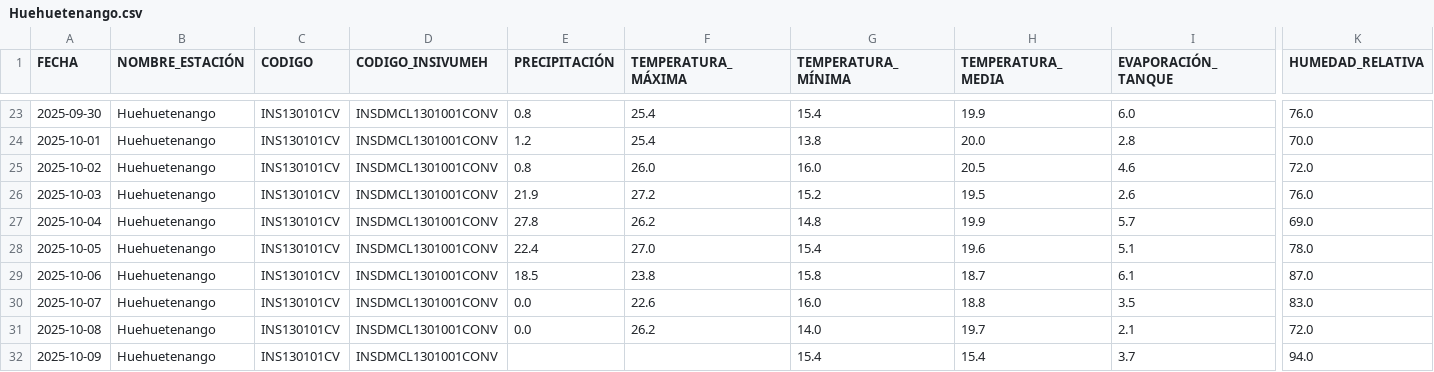
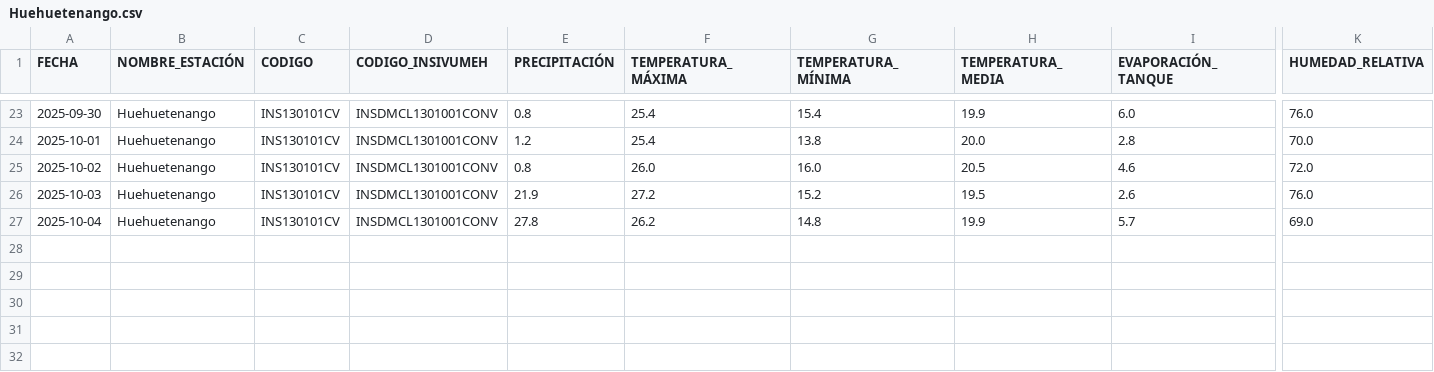
Before and after one commit to Ciencia-de-Datos-Meteorologia/mapa_estaciones_convencionales, a CSV file: output_para_joel/Huehuetenango.csv, drawn as a sheet; only a part is shown, gaps mark what is left out; rows hold the shown columns only; the diff names each change by its address in the sheet, - before the commit and + after, or states it on an @@ line.

```diff
--- a/output_para_joel/Huehuetenango.csv
+++ b/output_para_joel/Huehuetenango.csv
-row 28: 2025-10-05 | Huehuetenango | INS130101CV | INSDMCL1301001CONV | 22.4 | 27.0 | 15.4 | 19.6 | 5.1 | 78.0
-row 29: 2025-10-06 | Huehuetenango | INS130101CV | INSDMCL1301001CONV | 18.5 | 23.8 | 15.8 | 18.7 | 6.1 | 87.0
-row 30: 2025-10-07 | Huehuetenango | INS130101CV | INSDMCL1301001CONV | 0.0 | 22.6 | 16.0 | 18.8 | 3.5 | 83.0
-row 31: 2025-10-08 | Huehuetenango | INS130101CV | INSDMCL1301001CONV | 0.0 | 26.2 | 14.0 | 19.7 | 2.1 | 72.0
-row 32: 2025-10-09 | Huehuetenango | INS130101CV | INSDMCL1301001CONV |  |  | 15.4 | 15.4 | 3.7 | 94.0
```
Also changed, not shown: output_para_joel/El Tablón.csv, output_para_joel/Flores Aeropuerto.csv, 40 other files.
